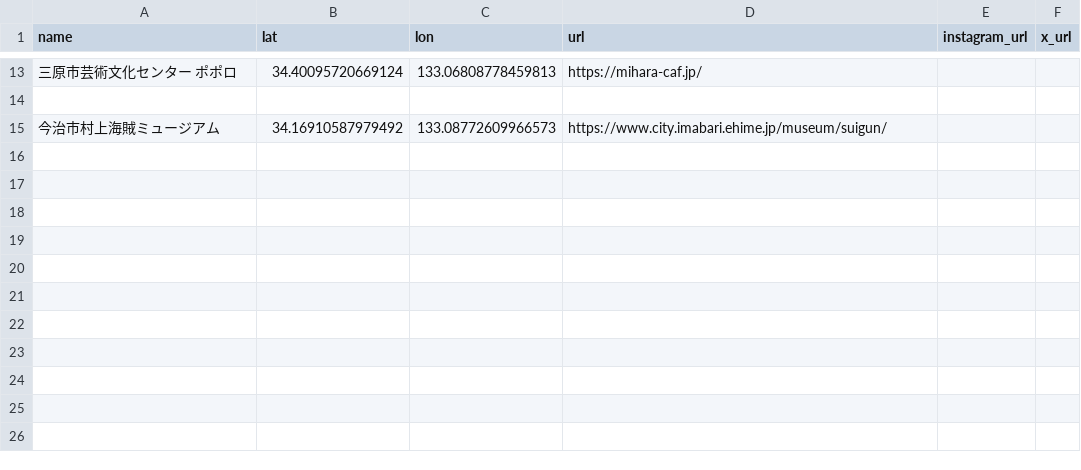
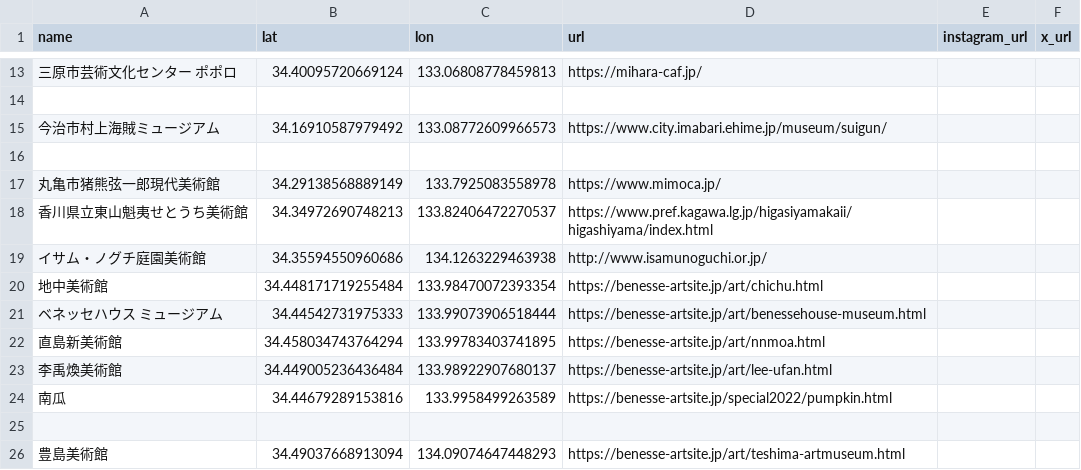
Before and after one commit to Gyu-O/seto-map, a CSV file: art.csv, drawn as a sheet; only a part is shown, gaps mark what is left out.

```diff
--- a/art.csv
+++ b/art.csv
@@ -15 +15,12 @@ name,lat,lon,url,instagram_url,x_url
 今治市村上海賊ミュージアム,34.16910587979492,133.08772609966573,https://www.city.imabari.ehime.jp/museum/suigun/
+
+丸亀市猪熊弦一郎現代美術館,34.29138568889149,133.7925083558978,https://www.mimoca.jp/
+香川県立東山魁夷せとうち美術館,34.34972690748213,133.82406472270537,https://www.pref.kagawa.lg.jp/higasiyamakaii/higashiyama/index.html
+イサム・ノグチ庭園美術館,34.35594550960686, 134.1263229463938,http://www.isamunoguchi.or.jp/
+地中美術館,34.448171719255484,133.98470072393354,https://benesse-artsite.jp/art/chichu.html
+ベネッセハウス ミュージアム,34.44542731975333,133.99073906518444,https://benesse-artsite.jp/art/benessehouse-museum.html
+直島新美術館,34.458034743764294,133.99783403741895,https://benesse-artsite.jp/art/nnmoa.html
+李禹煥美術館,34.449005236436484,133.98922907680137,https://benesse-artsite.jp/art/lee-ufan.html
+南瓜,34.44679289153816,133.9958499263589,https://benesse-artsite.jp/special2022/pumpkin.html
+
+豊島美術館,34.49037668913094,134.09074647448293,https://benesse-artsite.jp/art/teshima-artmuseum.html
```
Also changed, not shown: islands.csv, jinja.csv, 8 other files.
